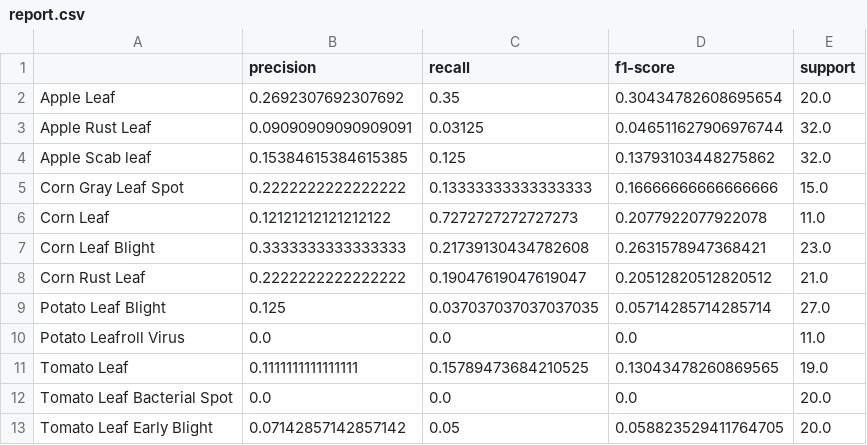
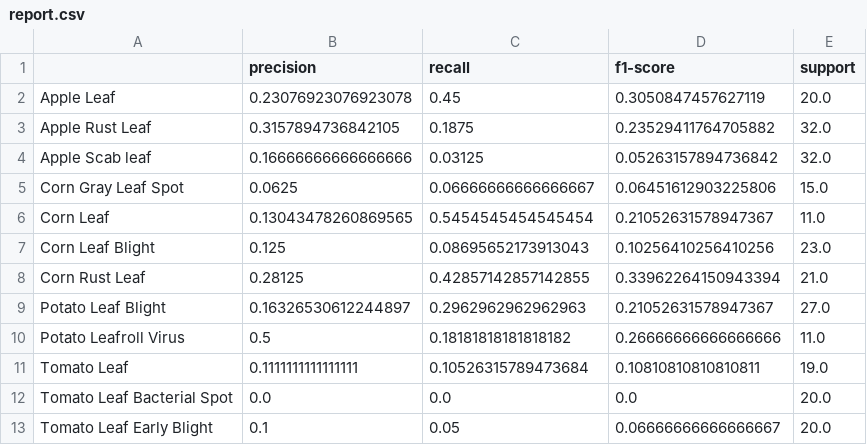
Before and after one commit to jagujay/plant-disease-detection, a CSV file: visualizations/mlp_shallow/report.csv, drawn as a sheet; only a part is shown; the diff covers the shown part only.

```diff
--- a/visualizations/mlp_shallow/report.csv
+++ b/visualizations/mlp_shallow/report.csv
@@ -1,13 +1,13 @@
 ,precision,recall,f1-score,support
-Apple Leaf,0.2692307692307692,0.35,0.30434782608695654,20.0
-Apple Rust Leaf,0.09090909090909091,0.03125,0.046511627906976744,32.0
-Apple Scab leaf,0.15384615384615385,0.125,0.13793103448275862,32.0
-Corn Gray Leaf Spot,0.2222222222222222,0.13333333333333333,0.16666666666666666,15.0
-Corn Leaf,0.12121212121212122,0.7272727272727273,0.2077922077922078,11.0
-Corn Leaf Blight,0.3333333333333333,0.21739130434782608,0.2631578947368421,23.0
-Corn Rust Leaf,0.2222222222222222,0.19047619047619047,0.20512820512820512,21.0
-Potato Leaf Blight,0.125,0.037037037037037035,0.05714285714285714,27.0
-Potato Leafroll Virus,0.0,0.0,0.0,11.0
-Tomato Leaf,0.1111111111111111,0.15789473684210525,0.13043478260869565,19.0
+Apple Leaf,0.23076923076923078,0.45,0.3050847457627119,20.0
+Apple Rust Leaf,0.3157894736842105,0.1875,0.23529411764705882,32.0
+Apple Scab leaf,0.16666666666666666,0.03125,0.05263157894736842,32.0
+Corn Gray Leaf Spot,0.0625,0.06666666666666667,0.06451612903225806,15.0
+Corn Leaf,0.13043478260869565,0.5454545454545454,0.21052631578947367,11.0
+Corn Leaf Blight,0.125,0.08695652173913043,0.10256410256410256,23.0
+Corn Rust Leaf,0.28125,0.42857142857142855,0.33962264150943394,21.0
+Potato Leaf Blight,0.16326530612244897,0.2962962962962963,0.21052631578947367,27.0
+Potato Leafroll Virus,0.5,0.18181818181818182,0.26666666666666666,11.0
+Tomato Leaf,0.1111111111111111,0.10526315789473684,0.10810810810810811,19.0
 Tomato Leaf Bacterial Spot,0.0,0.0,0.0,20.0
-Tomato Leaf Early Blight,0.07142857142857142,0.05,0.058823529411764705,20.0
+Tomato Leaf Early Blight,0.1,0.05,0.06666666666666667,20.0
```
Also changed, not shown: 19 edited cells elsewhere in this file, visualizations/cnn_advanced/report.csv, visualizations/effnet_b0/report.csv, 43 other files.
